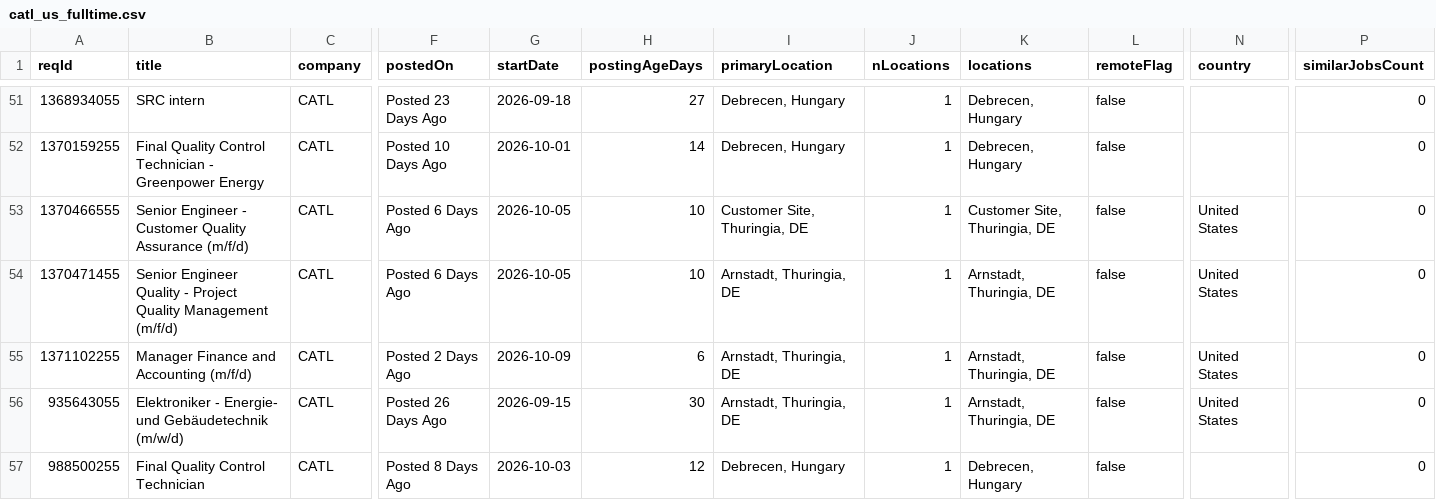
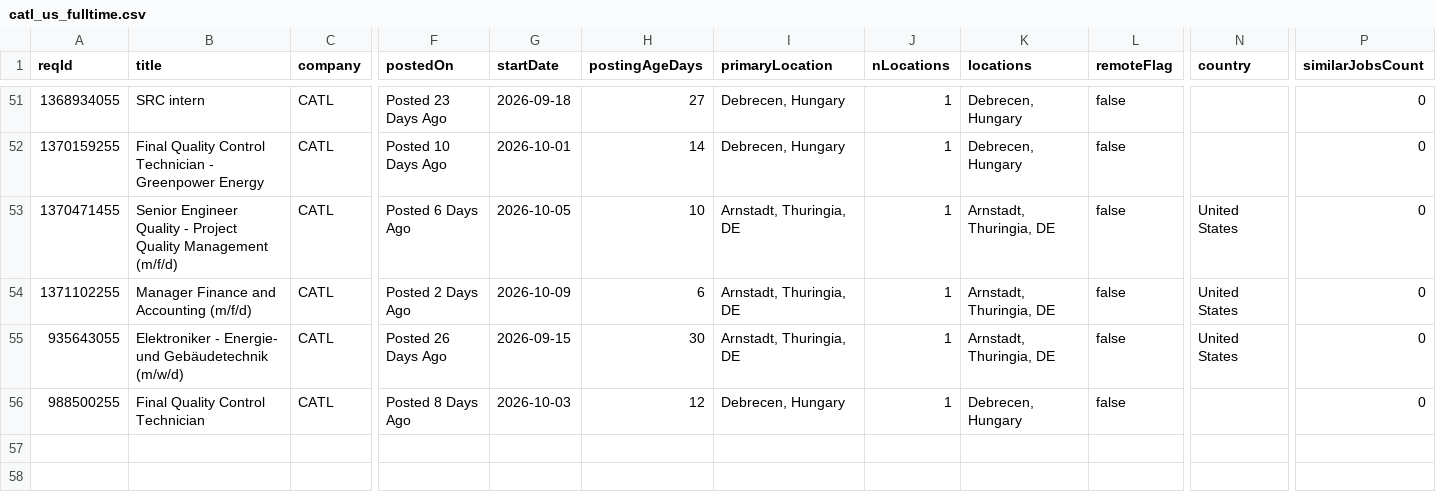
Before and after one commit to job-sourcing/pipeline, a CSV file: ingest/data/workday/catl_us_fulltime.csv, drawn as a sheet; only a part is shown, gaps mark what is left out; rows hold the shown columns only; the diff names each change by its address in the sheet, - before the commit and + after, or states it on an @@ line.

```diff
--- a/ingest/data/workday/catl_us_fulltime.csv
+++ b/ingest/data/workday/catl_us_fulltime.csv
-row 53: 1370466555 | Senior Engineer - Customer Quality Assurance (m/f/d) | CATL | Posted 6 Days Ago | 2026-10-05 | 10 | Customer Site, Thuringia, DE | 1 | Customer Site, Thuringia, DE | false | United States | 0
```
Also changed, not shown: ingest/data/workday/alibaba_us_fulltime.csv, ingest/data/workday/bitdeer_us_fulltime.csv, 47 other files.
